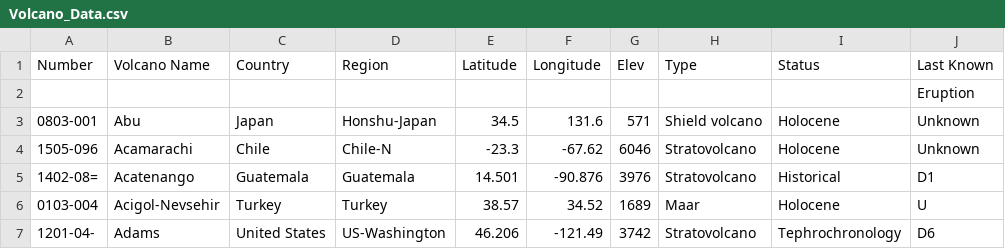
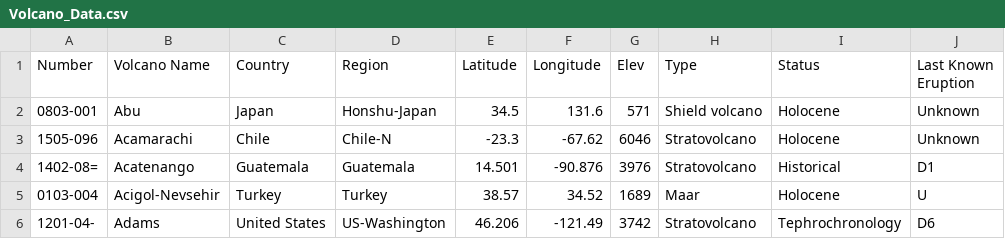
Before and after one commit to kwhitney727/Python_BigDataProject, a CSV file: Volcano_Data.csv, drawn as a sheet; only a part is shown.

Commit message:
Add files via upload

```diff
--- a/Volcano_Data.csv
+++ b/Volcano_Data.csv
@@ -1,3 +1,2 @@
-Number,Volcano Name,Country,Region,Latitude,Longitude,Elev,Type,Status,Last Known
-,,,,,,,,,Eruption
+Number,Volcano Name,Country,Region,Latitude,Longitude,Elev,Type,Status,Last Known Eruption
 0803-001,Abu,Japan,Honshu-Japan,34.5,131.6,571,Shield volcano,Holocene,Unknown
```
